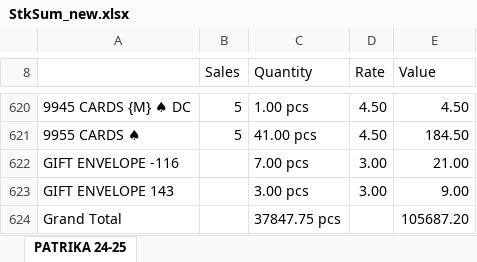
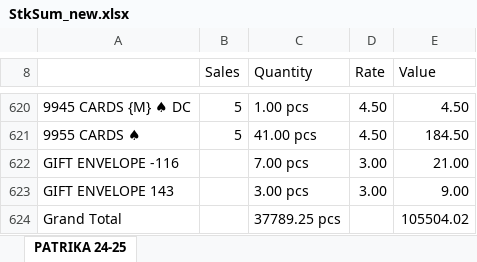
Before and after one commit to jyoti-creative-cards/jyoti-cards-stock-management-streamlit-app, an Excel workbook: StkSum_new.xlsx, sheet PATRIKA 24-25, drawn as a sheet; only a part is shown, gaps mark what is left out; values as stored, in another font and other column widths than the file's, no cell formats; the diff covers the shown part only; the diff names each change by its address in the sheet, - before the commit and + after, or states it on an @@ line.

```diff
--- a/StkSum_new.xlsx (sheet PATRIKA 24-25)
+++ b/StkSum_new.xlsx (sheet PATRIKA 24-25)
-C624 (Quantity): 37847.75 pcs
+C624 (Quantity): 37789.25 pcs
-E624 (Value): 105687.20
+E624 (Value): 105504.02
```
Also changed, not shown: 36 edited cells and merged cells elsewhere in this sheet, cell formats.
